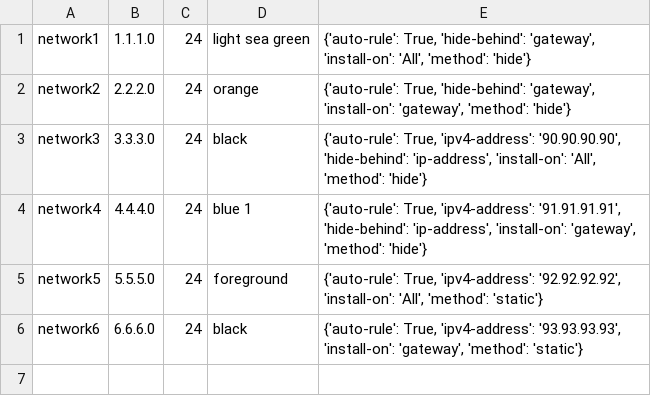
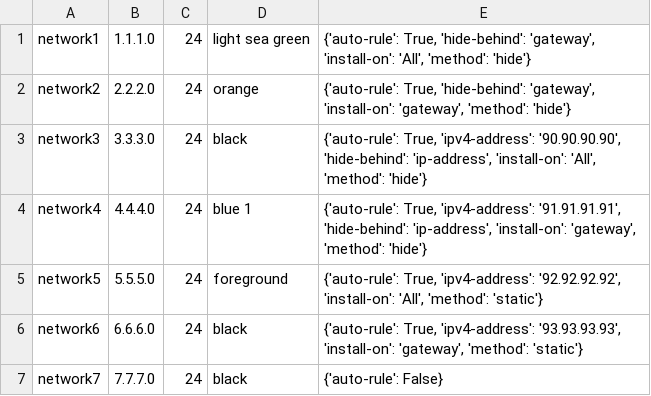
Before and after one commit to 0dadj1an/cpapi, a CSV file: examplenetworkimport.csv, drawn as a sheet; the diff names each change by its address in the sheet, - before the commit and + after, or states it on an @@ line.

Commit message:
Net Color and example of no nat configuration in example files.

```diff
--- a/examplenetworkimport.csv
+++ b/examplenetworkimport.csv
+row 7: network7 | 7.7.7.0 | 24 | black | {'auto-rule': False}
```
Also changed, not shown: examplehostimport.csv, 1 other file.
